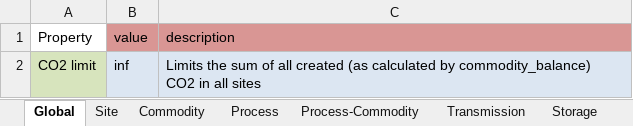
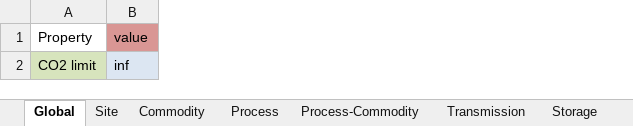
Before and after one commit to rl-institut/urbs-oemof, an Excel workbook: mimo.xlsx, sheet Global, drawn as a sheet; values as stored, in another font and other column widths than the file's, no borders; the diff names each change by its address in the sheet, - before the commit and + after, or states it on an @@ line.

Commit message:
Connection to OEP (global_prob, site, commodity)

```diff
--- a/mimo.xlsx (sheet Global)
+++ b/mimo.xlsx (sheet Global)
-column C, rows 1-2: description | Limits the sum of all created (as calculated by commodity_balance) CO2 in all sites
```
Also changed, not shown: 3 other files.
